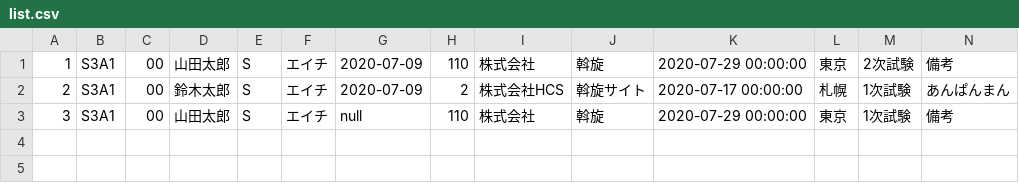
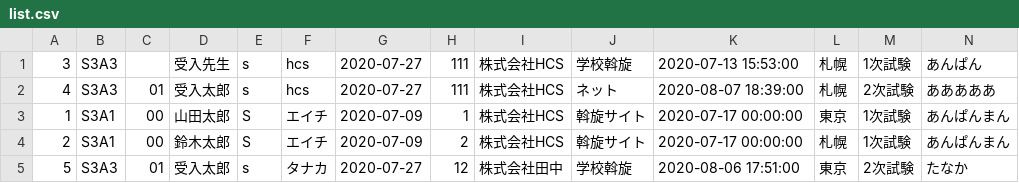
Before and after one commit to ryosei1234/jobManagement, a CSV file: list.csv, drawn as a sheet.

```diff
--- a/list.csv
+++ b/list.csv
@@ -1,3 +1,5 @@
-1,S3A1,00,山田太郎,S,エイチ,2020-07-09,110,株式会社,斡旋,2020-07-29 00:00:00,東京,2次試験,備考
+3,S3A3,,受入先生,s,hcs,2020-07-27,111,株式会社HCS,学校斡旋,2020-07-13 15:53:00,札幌,1次試験,あんぱん
+4,S3A3,01,受入太郎,s,hcs,2020-07-27,111,株式会社HCS,ネット,2020-08-07 18:39:00,札幌,2次試験,あああああ
+1,S3A1,00,山田太郎,S,エイチ,2020-07-09,1,株式会社HCS,斡旋サイト,2020-07-17 00:00:00,東京,1次試験,あんぱんまん
 2,S3A1,00,鈴木太郎,S,エイチ,2020-07-09,2,株式会社HCS,斡旋サイト,2020-07-17 00:00:00,札幌,1次試験,あんぱんまん
-3,S3A1,00,山田太郎,S,エイチ,null,110,株式会社,斡旋,2020-07-29 00:00:00,東京,1次試験,備考
+5,S3A3,01,受入太郎,s,タナカ,2020-07-27,12,株式会社田中,学校斡旋,2020-08-06 17:51:00,東京,2次試験,たなか
```
Also changed, not shown: 5 other files.
